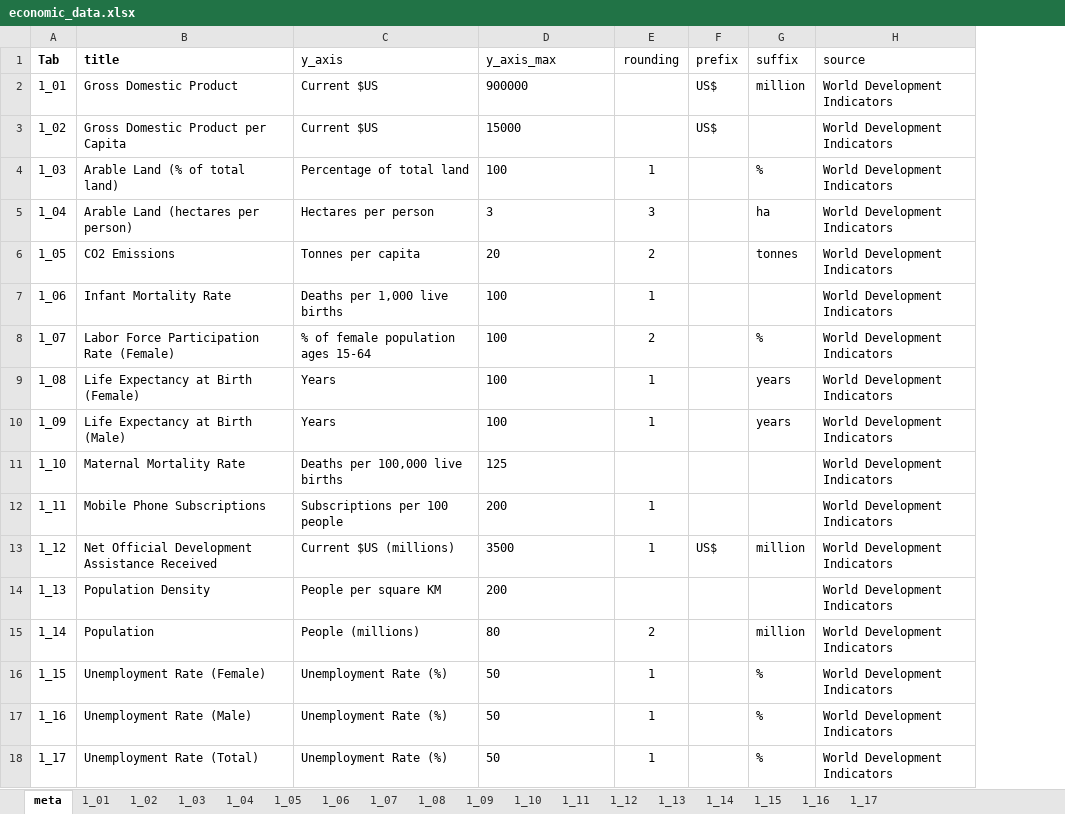
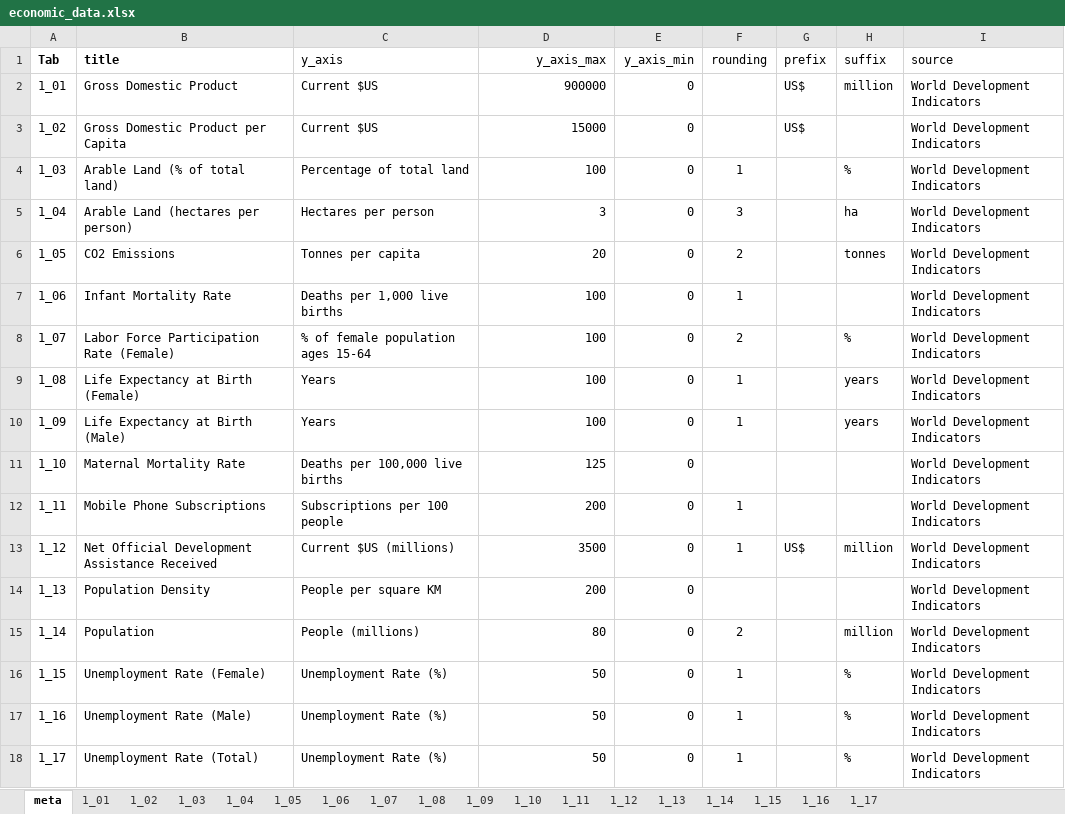
Before and after one commit to vladimiriii/ecis-status-tracker, an Excel workbook: data/economic_data.xlsx, sheet meta, drawn as a sheet; values as stored, in another font and other column widths than the file's, no borders; the diff names each change by its address in the sheet, - before the commit and + after, or states it on an @@ line.

Commit message:
Added No Data text to column chart when no data is available

```diff
--- a/data/economic_data.xlsx (sheet meta)
+++ b/data/economic_data.xlsx (sheet meta)
+column E (y_axis_min), rows 2-18: all 0
-D1:D18 alignment: left
+D1:D18 alignment: right
```
Also changed, not shown: 4 other files.
